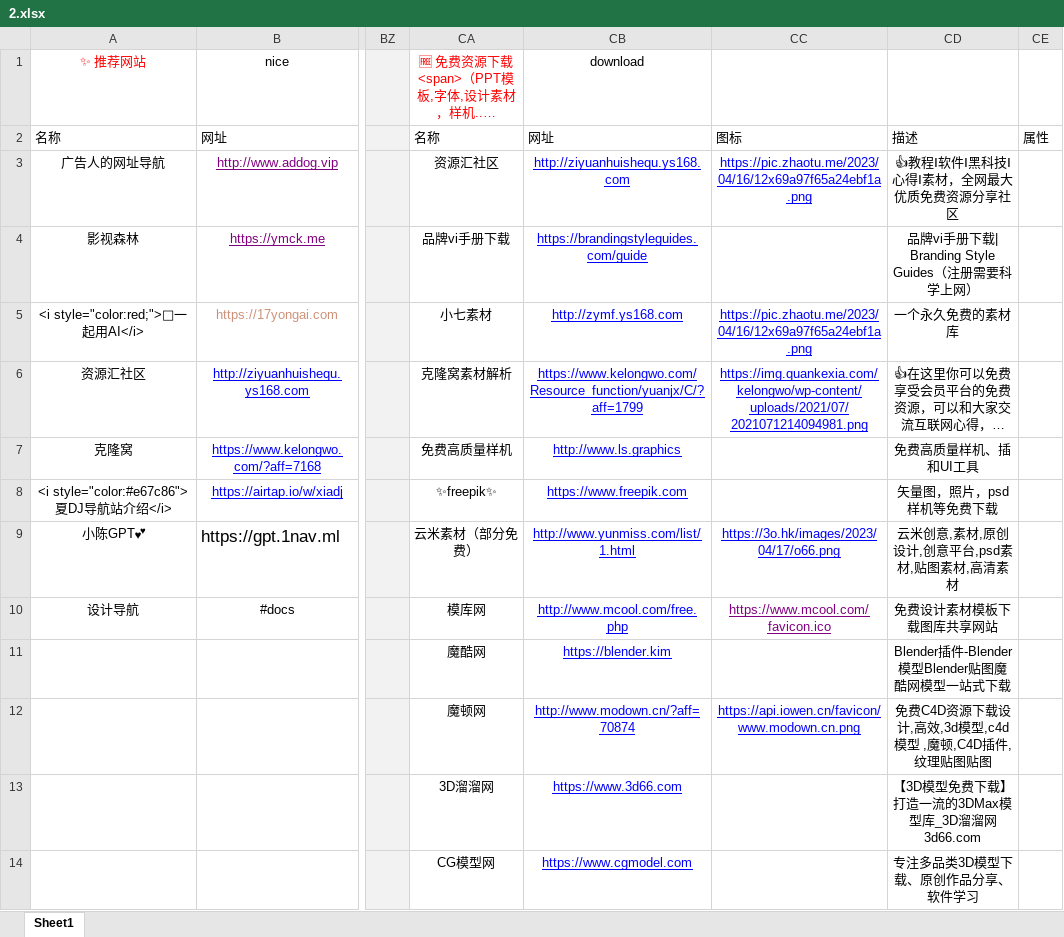
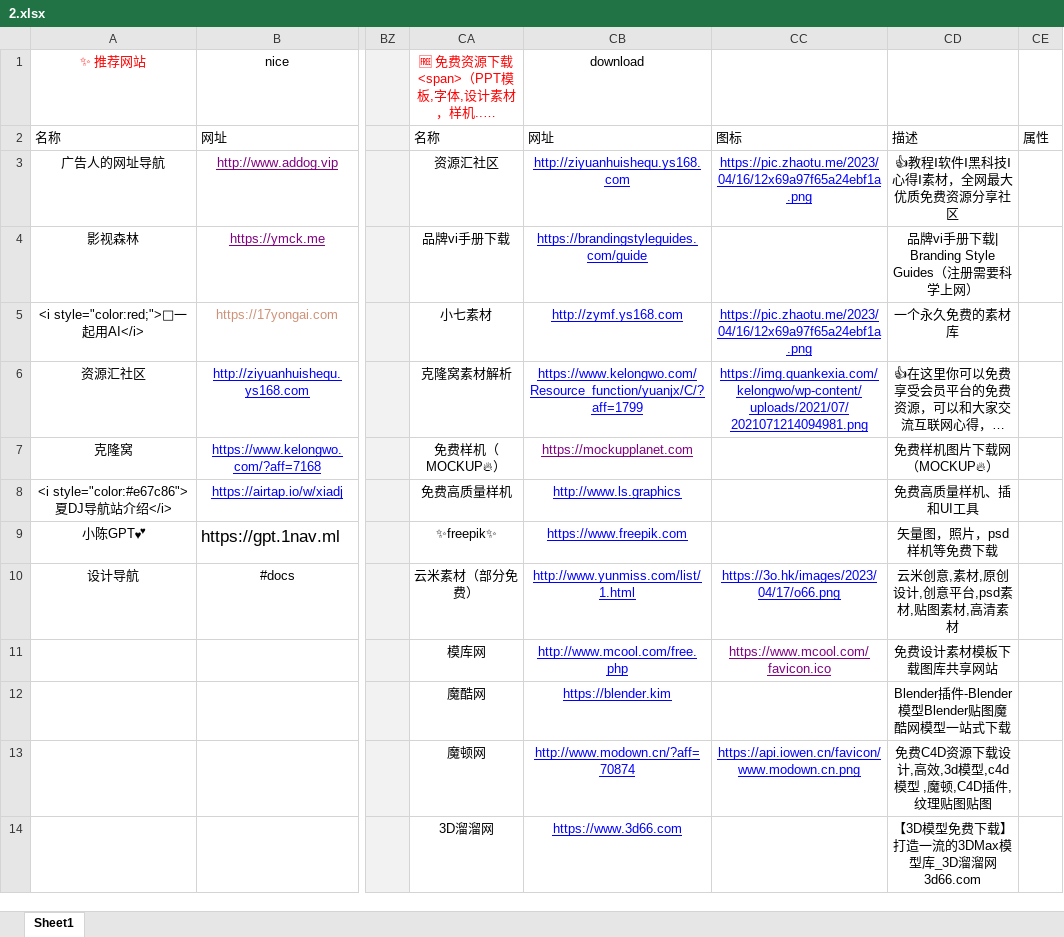
Before and after one commit to xiaolongmr/xiaolongmr.github.io, an Excel workbook: 2.xlsx, sheet Sheet1, drawn as a sheet; only a part is shown, gaps mark what is left out; long unchanged cells end in …; values as stored, in another font and other column widths than the file's, no borders; the diff covers the shown part only; the diff names each change by its address in the sheet, - before the commit and + after, or states it on an @@ line.

Commit message:
Add files via upload

```diff
--- a/2.xlsx (sheet Sheet1)
+++ b/2.xlsx (sheet Sheet1)
-CA7: 免费高质量样机
+CA7: 免费样机（MOCKUP🔥）
-CB7 (download): http://www.ls.graphics
+CB7 (download): https://mockupplanet.com
-CB7 text colour: #0000FF
+CB7 text colour: #800080
-CD7: 免费高质量样机、插和UI工具
+CD7: 免费样机图片下载网（MOCKUP🔥）
-CA8: ✨freepik✨
+CA8: 免费高质量样机
-CB8 (download): https://www.freepik.com
+CB8 (download): http://www.ls.graphics
-CD8: 矢量图，照片，psd样机等免费下载
+CD8: 免费高质量样机、插和UI工具
-CA9: 云米素材（部分免费）
+CA9: ✨freepik✨
-CB9 (download): http://www.yunmiss.com/list/1.html
+CB9 (download): https://www.freepik.com
-CC9: https://3o.hk/images/2023/04/17/o66.png
+CC9: (empty)
-CD9: 云米创意,素材,原创设计,创意平台,psd素材,贴图素材,高清素材
+CD9: 矢量图，照片，psd样机等免费下载
-CA10: 模库网
+CA10: 云米素材（部分免费）
-CB10 (download): http://www.mcool.com/free.php
+CB10 (download): http://www.yunmiss.com/list/1.html
-CC10: https://www.mcool.com/favicon.ico
+CC10: https://3o.hk/images/2023/04/17/o66.png
-CC10 text colour: #800080
+CC10 text colour: #0000FF
-CD10: 免费设计素材模板下载图库共享网站
+CD10: 云米创意,素材,原创设计,创意平台,psd素材,贴图素材,高清素材
-CA11: 魔酷网
+CA11: 模库网
-CB11 (download): https://blender.kim
+CB11 (download): http://www.mcool.com/free.php
-CC11: (empty)
+CC11: https://www.mcool.com/favicon.ico
-CD11: Blender插件-Blender模型Blender贴图魔酷网模型一站式下载
+CD11: 免费设计素材模板下载图库共享网站
-CA12: 魔顿网
+CA12: 魔酷网
-CB12 (download): http://www.modown.cn/?aff=70874
+CB12 (download): https://blender.kim
-CC12: https://api.iowen.cn/favicon/www.modown.cn.png
+CC12: (empty)
-CD12: 免费C4D资源下载设计,高效,3d模型,c4d模型 ,魔顿,C4D插件,纹理贴图贴图
+CD12: Blender插件-Blender模型Blender贴图魔酷网模型一站式下载
-CA13: 3D溜溜网
+CA13: 魔顿网
-CB13 (download): https://www.3d66.com
+CB13 (download): http://www.modown.cn/?aff=70874
-CC13: (empty)
+CC13: https://api.iowen.cn/favicon/www.modown.cn.png
-CD13: 【3D模型免费下载】打造一流的3DMax模型库_3D溜溜网 3d66.com
+CD13: 免费C4D资源下载设计,高效,3d模型,c4d模型 ,魔顿,C4D插件,纹理贴图贴图
-CA14: CG模型网
+CA14: 3D溜溜网
-CB14 (download): https://www.cgmodel.com
+CB14 (download): https://www.3d66.com
-CD14: 专注多品类3D模型下载、原创作品分享、软件学习
+CD14: 【3D模型免费下载】打造一流的3DMax模型库_3D溜溜网 3d66.com
```
Also changed, not shown: 2 added rows, 1 removed row, 38 edited cells and cell formats elsewhere in this sheet.
